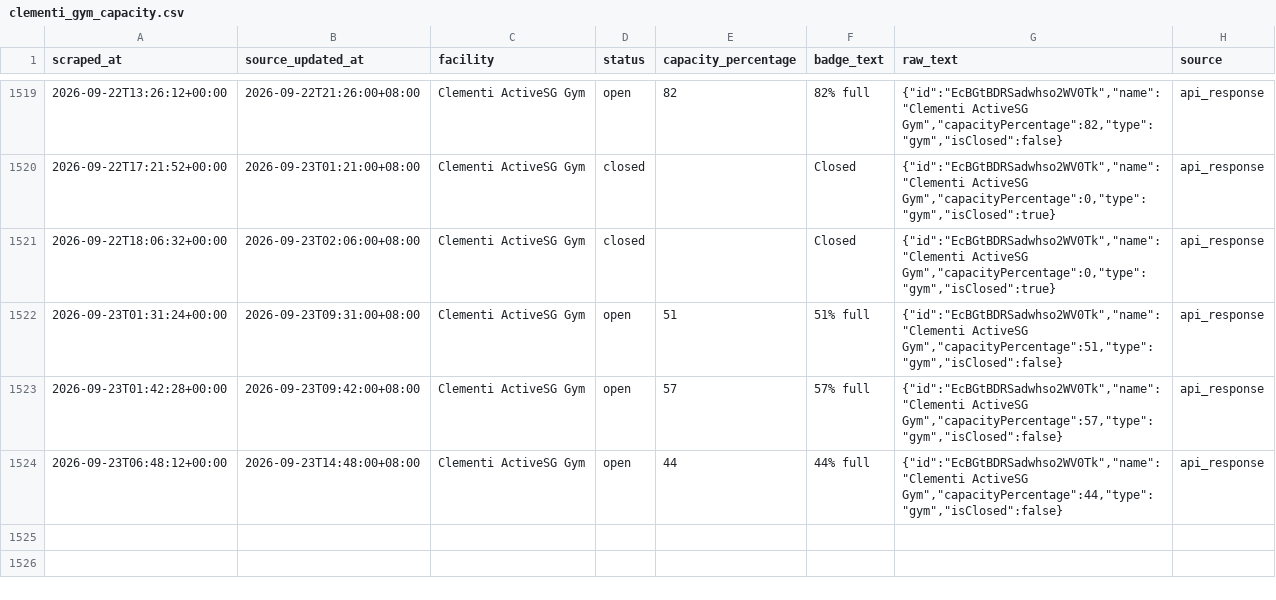
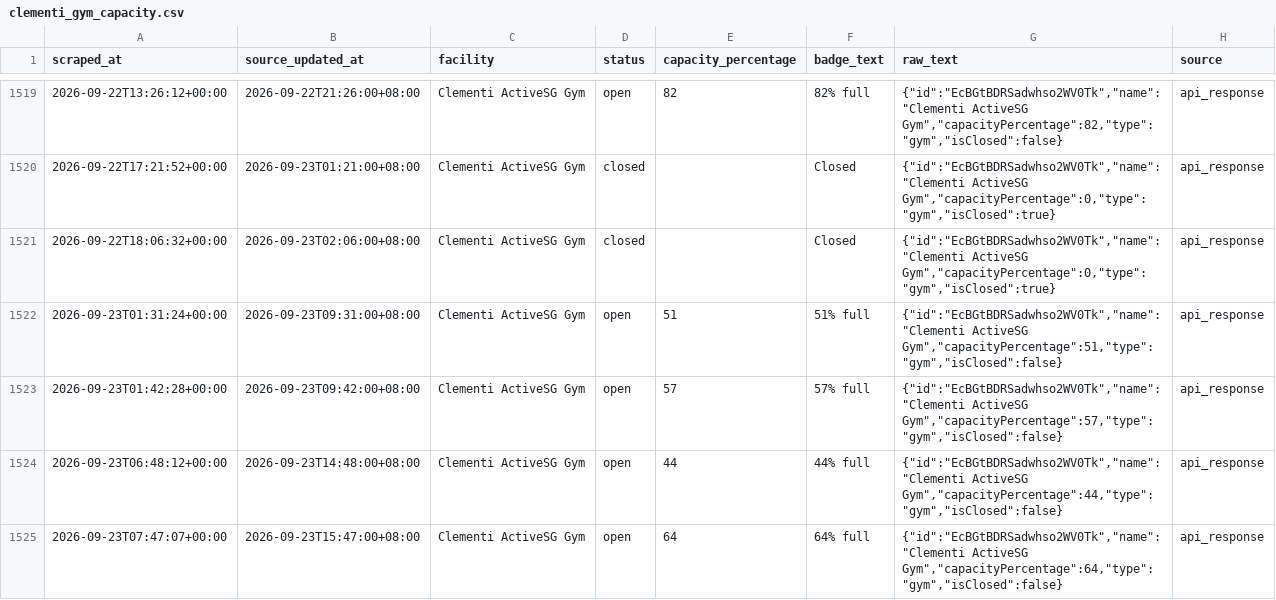
Before and after one commit to sappyscooper/activesg-clementi-gym-monitor, a CSV file: public/data/clementi_gym_capacity.csv, drawn as a sheet; only a part is shown, gaps mark what is left out; the diff names each change by its address in the sheet, - before the commit and + after, or states it on an @@ line.

```diff
--- a/public/data/clementi_gym_capacity.csv
+++ b/public/data/clementi_gym_capacity.csv
+row 1525: 2026-09-23T07:47:07+00:00 | 2026-09-23T15:47:00+08:00 | Clementi ActiveSG Gym | open | 64 | 64% full | {"id":"EcBGtBDRSadwhso2WV0Tk","name":"Clementi ActiveSG Gym","capacityPercentage":64,"type":"gym","isClosed":false} | api_response
```
Also changed, not shown: 2 other files.
